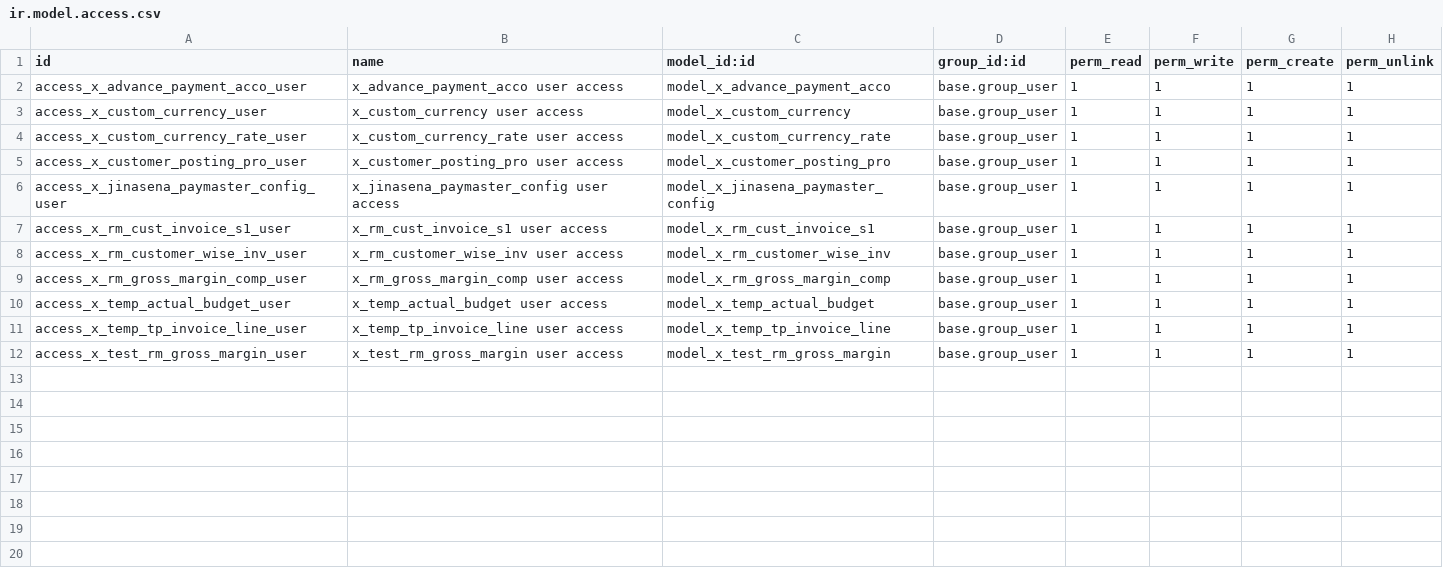
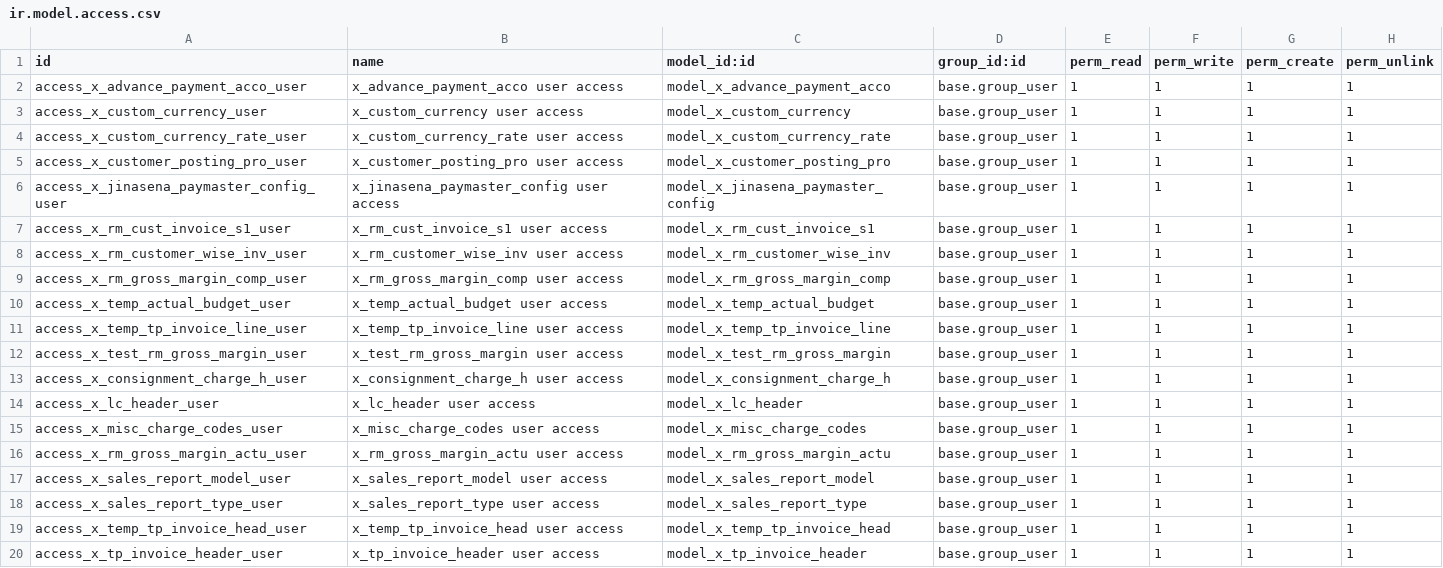
Before and after one commit to sanjayaWjinasena/BugFix-Accounting, a CSV file: security/ir.model.access.csv, drawn as a sheet; the diff names each change by its address in the sheet, - before the commit and + after, or states it on an @@ line.

```diff
--- a/security/ir.model.access.csv
+++ b/security/ir.model.access.csv
+row 13: access_x_consignment_charge_h_user | x_consignment_charge_h user access | model_x_consignment_charge_h | base.group_user | 1 | 1 | 1 | 1
+row 14: access_x_lc_header_user | x_lc_header user access | model_x_lc_header | base.group_user | 1 | 1 | 1 | 1
+row 15: access_x_misc_charge_codes_user | x_misc_charge_codes user access | model_x_misc_charge_codes | base.group_user | 1 | 1 | 1 | 1
+row 16: access_x_rm_gross_margin_actu_user | x_rm_gross_margin_actu user access | model_x_rm_gross_margin_actu | base.group_user | 1 | 1 | 1 | 1
+row 17: access_x_sales_report_model_user | x_sales_report_model user access | model_x_sales_report_model | base.group_user | 1 | 1 | 1 | 1
+row 18: access_x_sales_report_type_user | x_sales_report_type user access | model_x_sales_report_type | base.group_user | 1 | 1 | 1 | 1
+row 19: access_x_temp_tp_invoice_head_user | x_temp_tp_invoice_head user access | model_x_temp_tp_invoice_head | base.group_user | 1 | 1 | 1 | 1
+row 20: access_x_tp_invoice_header_user | x_tp_invoice_header user access | model_x_tp_invoice_header | base.group_user | 1 | 1 | 1 | 1
```
Also changed, not shown: 13 other files.
